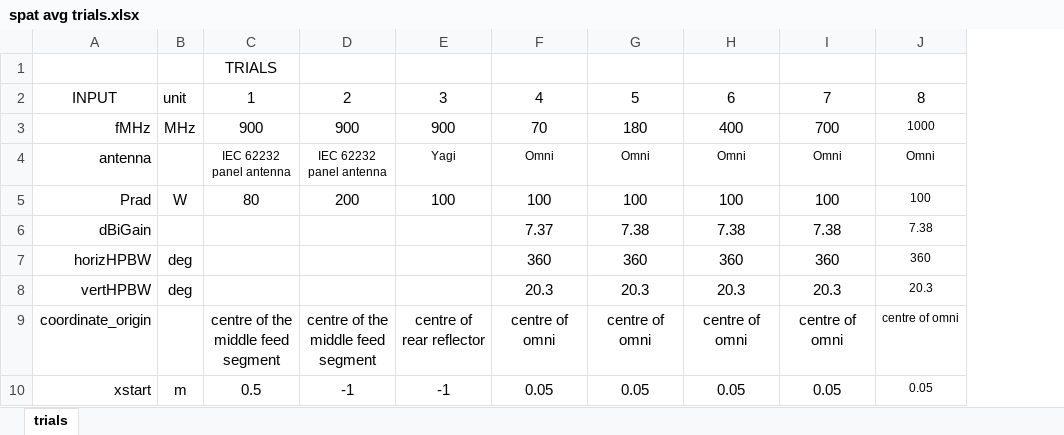
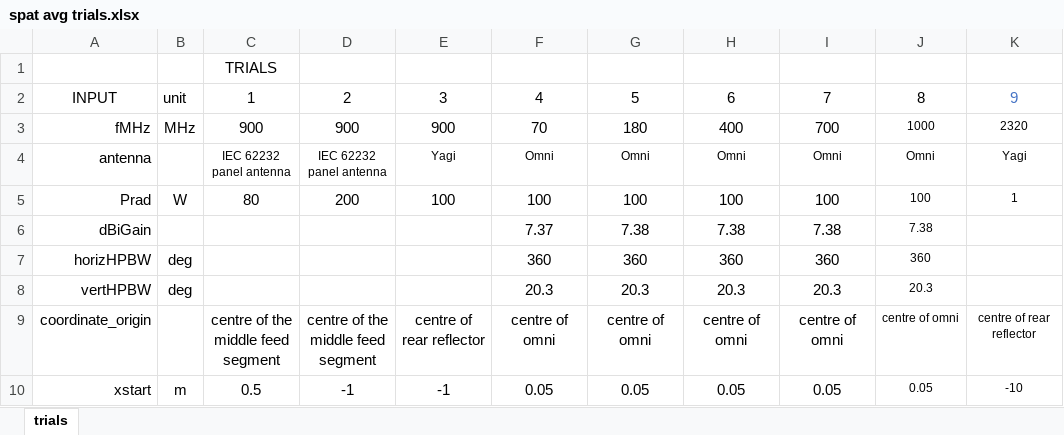
Before and after one commit to dreme/spatial-averaging-wg, an Excel workbook: antennas/spat avg trials.xlsx, sheet trials, drawn as a sheet; only a part is shown; values as stored, in another font and other column widths than the file's, no borders; table styles not drawn; the diff names each change by its address in the sheet, - before the commit and + after, or states it on an @@ line.

```diff
--- a/antennas/spat avg trials.xlsx (sheet trials)
+++ b/antennas/spat avg trials.xlsx (sheet trials)
+column K, rows 2-10: 9 | 2320 | Yagi | 1 |  |  |  | centre of rear reflector | -10
```
Also changed, not shown: notebooks/data/alpha trial data.xlsx, notebooks/data/er and sigma for homogeneous phantom trials_4.xlsx, 42 other files.
